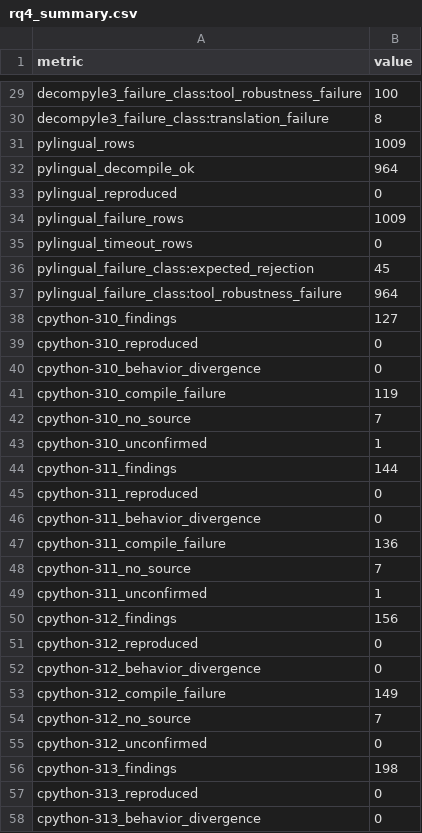
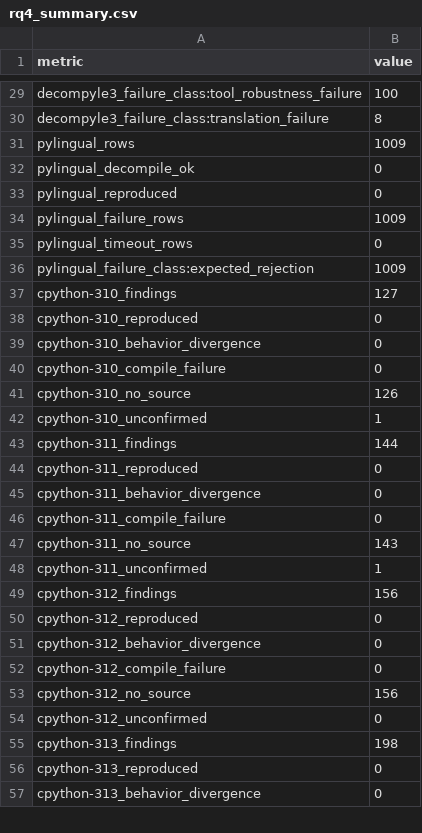
Before and after one commit to awen-li/PycLens, a CSV file: pybcSEC/data/rq4/rq4_summary.csv, drawn as a sheet; only a part is shown, gaps mark what is left out; the diff covers the shown part only.

```diff
--- a/pybcSEC/data/rq4/rq4_summary.csv
+++ b/pybcSEC/data/rq4/rq4_summary.csv
@@ -31,3 +31,3 @@ decompyle3_failure_class:translation_failure,8
 pylingual_rows,1009
-pylingual_decompile_ok,964
+pylingual_decompile_ok,0
 pylingual_reproduced,0
@@ -35,4 +35,3 @@ pylingual_failure_rows,1009
 pylingual_timeout_rows,0
-pylingual_failure_class:expected_rejection,45
-pylingual_failure_class:tool_robustness_failure,964
+pylingual_failure_class:expected_rejection,1009
 cpython-310_findings,127
@@ -40,4 +39,4 @@ cpython-310_reproduced,0
 cpython-310_behavior_divergence,0
-cpython-310_compile_failure,119
-cpython-310_no_source,7
+cpython-310_compile_failure,0
+cpython-310_no_source,126
 cpython-310_unconfirmed,1
@@ -46,4 +45,4 @@ cpython-311_reproduced,0
 cpython-311_behavior_divergence,0
-cpython-311_compile_failure,136
-cpython-311_no_source,7
+cpython-311_compile_failure,0
+cpython-311_no_source,143
 cpython-311_unconfirmed,1
@@ -52,4 +51,4 @@ cpython-312_reproduced,0
 cpython-312_behavior_divergence,0
-cpython-312_compile_failure,149
-cpython-312_no_source,7
+cpython-312_compile_failure,0
+cpython-312_no_source,156
 cpython-312_unconfirmed,0
```
Also changed, not shown: 16 edited cells elsewhere in this file, 3 other files.
